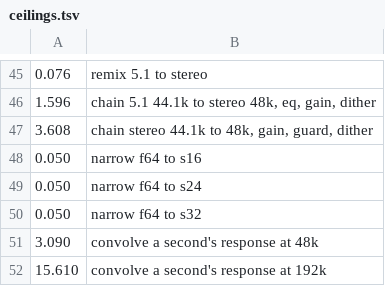
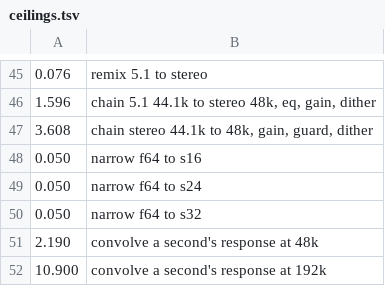
Before and after one commit to vibe-technologies-llc/resonate, a TSV file: crates/resonate-dsp/benches/ceilings.tsv, drawn as a sheet; only a part is shown, gaps mark what is left out.

```diff
--- a/crates/resonate-dsp/benches/ceilings.tsv
+++ b/crates/resonate-dsp/benches/ceilings.tsv
@@ -50,3 +50,3 @@
 0.050	narrow f64 to s32
-3.090	convolve a second's response at 48k
-15.610	convolve a second's response at 192k
+2.190	convolve a second's response at 48k
+10.900	convolve a second's response at 192k
```
Also changed, not shown: 8 other files.
